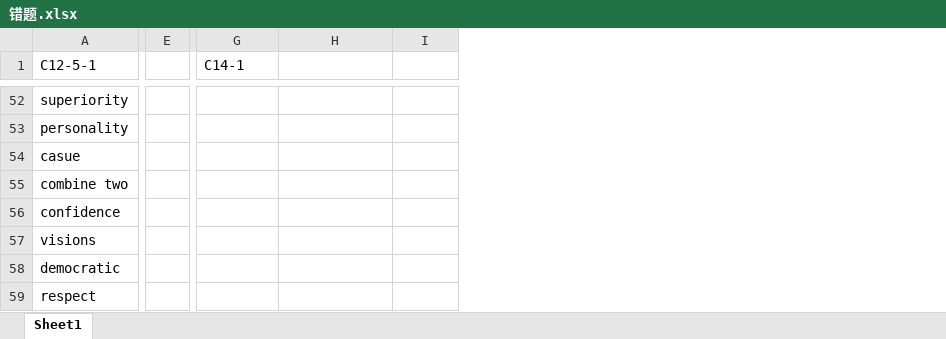
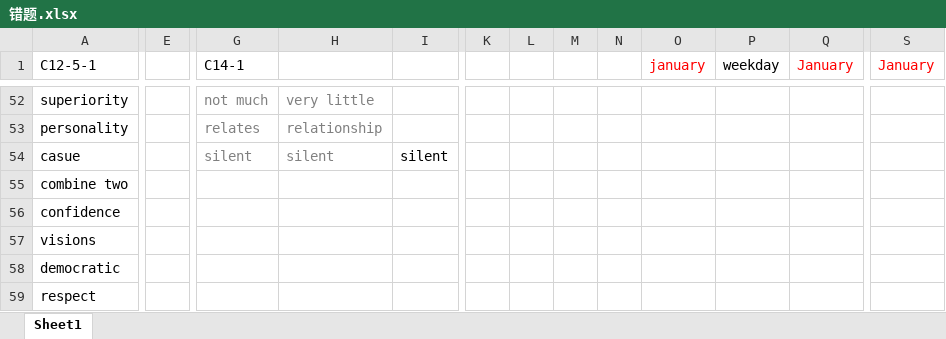
Before and after one commit to zichuan-liu/MyIELTS, an Excel workbook: listening/错题.xlsx, sheet Sheet1, drawn as a sheet; only a part is shown, gaps mark what is left out; values as stored, in another font and other column widths than the file's, no borders; removed rows and columns are numbered as before the commit, all else as after; the diff covers the shown part only; the diff names each change by its address in the sheet, - before the commit and + after, or states it on an @@ line.

```diff
--- a/listening/错题.xlsx (sheet Sheet1)
+++ b/listening/错题.xlsx (sheet Sheet1)
-column E, empty
+column E, empty
+column K, empty
+column L, empty
+column M, empty
+column N, empty
+column O (january), empty
+column P (weekday), empty
+column Q (January), empty
+column S (January), empty
-G52 (C14-1): (empty)
+G52 (C14-1): not much
-H52: (empty)
+H52: very little
-G53 (C14-1): (empty)
+G53 (C14-1): relates
-H53: (empty)
+H53: relationship
-G54 (C14-1): (empty)
+G54 (C14-1): silent
-H54: (empty)
+H54: silent
-I54: (empty)
+I54: silent
```
Also changed, not shown: 18 added rows, 1 added column and 31 edited cells elsewhere in this sheet, reading/同义词表.xlsx, 1 other file.
